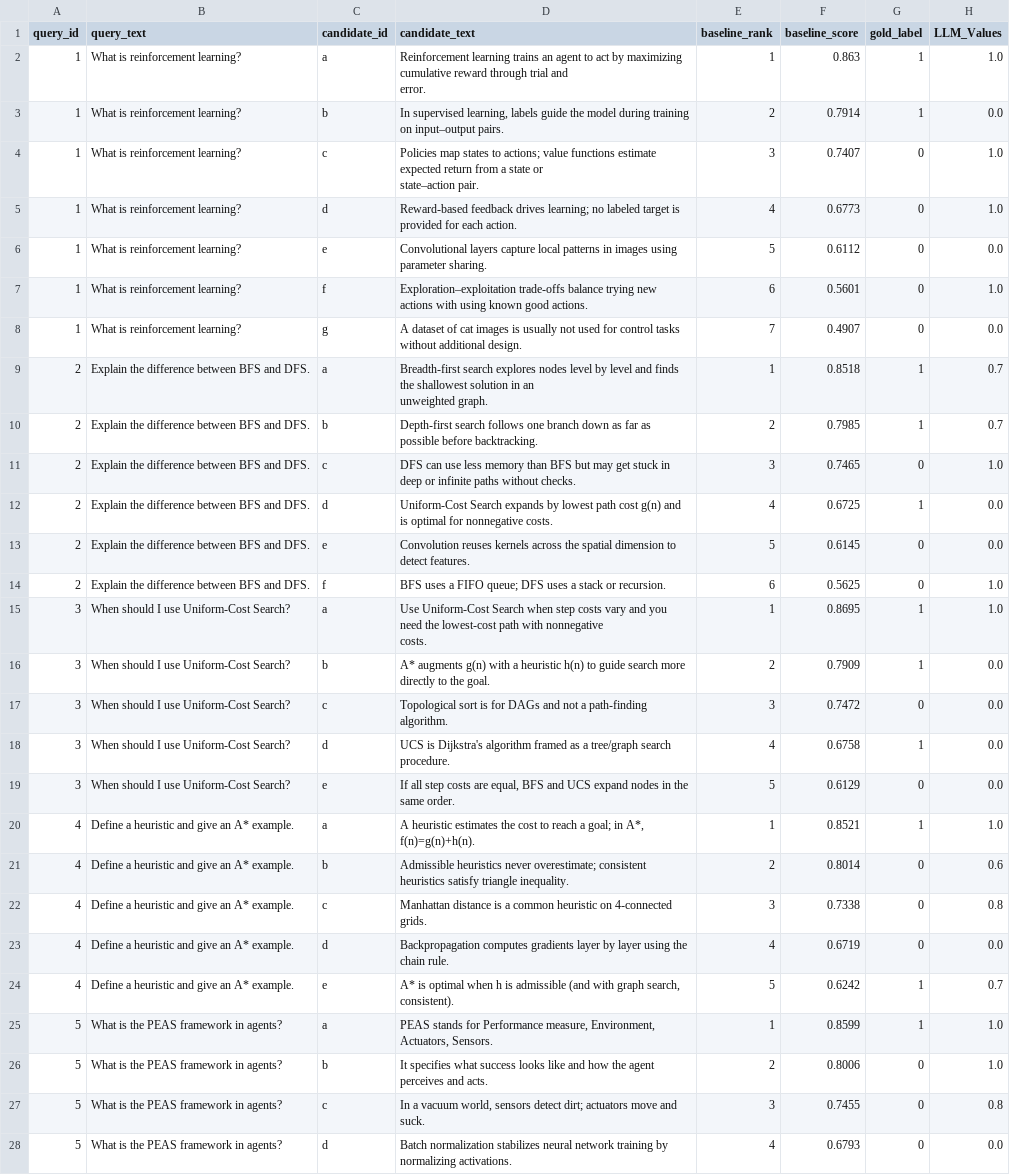
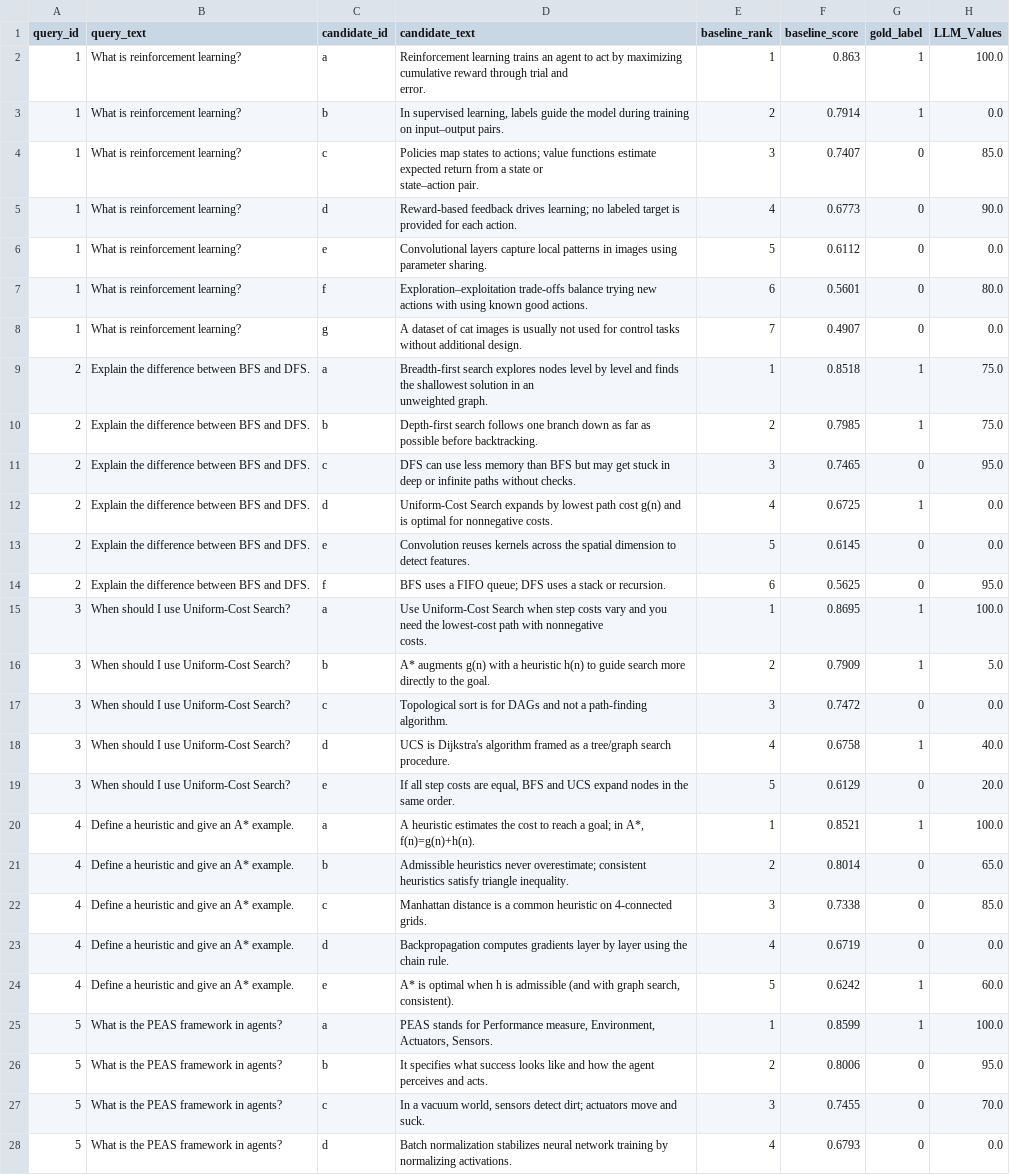
Before and after one commit to FunSumTime/ReReanking_AI_LLM, a CSV file: LLM_Output3.csv, drawn as a sheet; only a part is shown; the diff covers the shown part only; the diff names each change by its address in the sheet, - before the commit and + after, or states it on an @@ line.

```diff
--- a/LLM_Output3.csv
+++ b/LLM_Output3.csv
-H2 (LLM_Values): 1.0
+H2 (LLM_Values): 100.0
-H4 (LLM_Values): 1.0
+H4 (LLM_Values): 85.0
-H5 (LLM_Values): 1.0
+H5 (LLM_Values): 90.0
-H7 (LLM_Values): 1.0
+H7 (LLM_Values): 80.0
-H9:H10 (LLM_Values): 0.7
+H9:H10 (LLM_Values): 75.0
-H11 (LLM_Values): 1.0
+H11 (LLM_Values): 95.0
-H14 (LLM_Values): 1.0
+H14 (LLM_Values): 95.0
-H15 (LLM_Values): 1.0
+H15 (LLM_Values): 100.0
-H16 (LLM_Values): 0.0
+H16 (LLM_Values): 5.0
-H18 (LLM_Values): 0.0
+H18 (LLM_Values): 40.0
-H19 (LLM_Values): 0.0
+H19 (LLM_Values): 20.0
-H20 (LLM_Values): 1.0
+H20 (LLM_Values): 100.0
-H21 (LLM_Values): 0.6
+H21 (LLM_Values): 65.0
-H22 (LLM_Values): 0.8
+H22 (LLM_Values): 85.0
-H24 (LLM_Values): 0.7
+H24 (LLM_Values): 60.0
-H25 (LLM_Values): 1.0
+H25 (LLM_Values): 100.0
-H26 (LLM_Values): 1.0
+H26 (LLM_Values): 95.0
-H27 (LLM_Values): 0.8
+H27 (LLM_Values): 70.0
```
Also changed, not shown: 65 edited cells elsewhere in this file, 4 other files.
